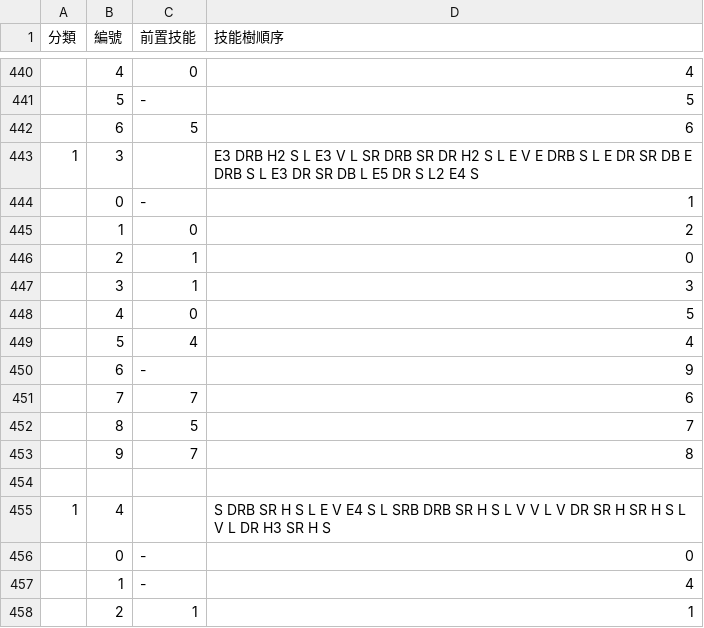
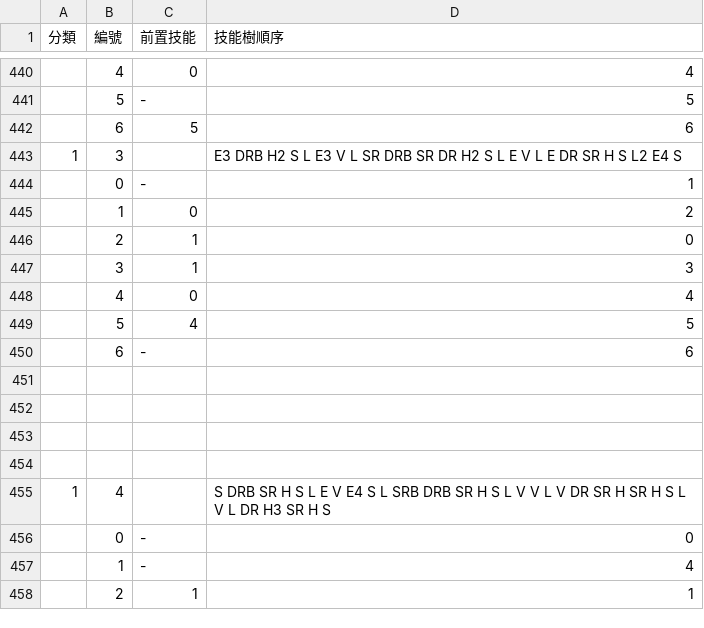
Before and after one commit to hcetyzun/Data-mirror, a CSV file: data/skill_main/skill_main.csv, drawn as a sheet; only a part is shown, gaps mark what is left out.

```diff
--- a/data/skill_main/skill_main.csv
+++ b/data/skill_main/skill_main.csv
@@ -442,3 +442,3 @@
 ,6,5,6
-1,3,,E3 DRB H2 S L E3 V L SR DRB SR DR H2 S L E V E DRB S L E DR SR DB E DRB S L E3 DR SR DB L E5 DR S L2 E4 S
+1,3,,E3 DRB H2 S L E3 V L SR DRB SR DR H2 S L E V L E DR SR H S L2 E4 S
 ,0,-,1
@@ -447,8 +447,8 @@
 ,3,1,3
-,4,0,5
-,5,4,4
-,6,-,9
-,7,7,6
-,8,5,7
-,9,7,8
+,4,0,4
+,5,4,5
+,6,-,6
+,,,
+,,,
+,,,
 ,,,
```
Also changed, not shown: 2 other files.
